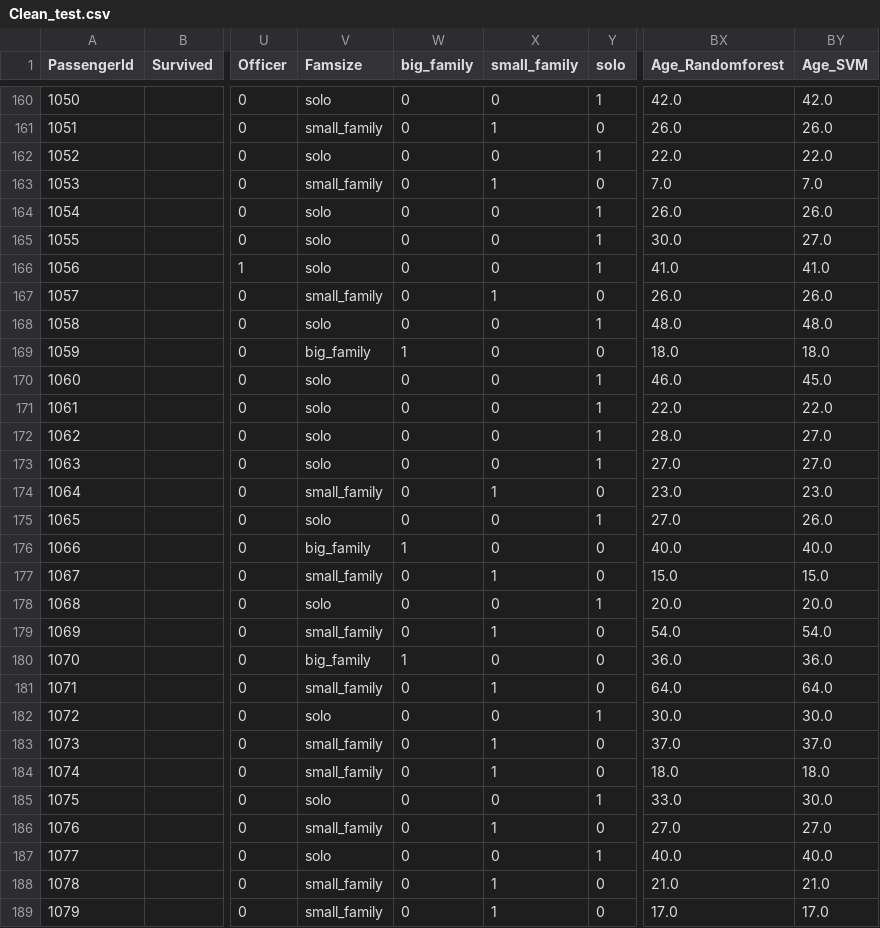
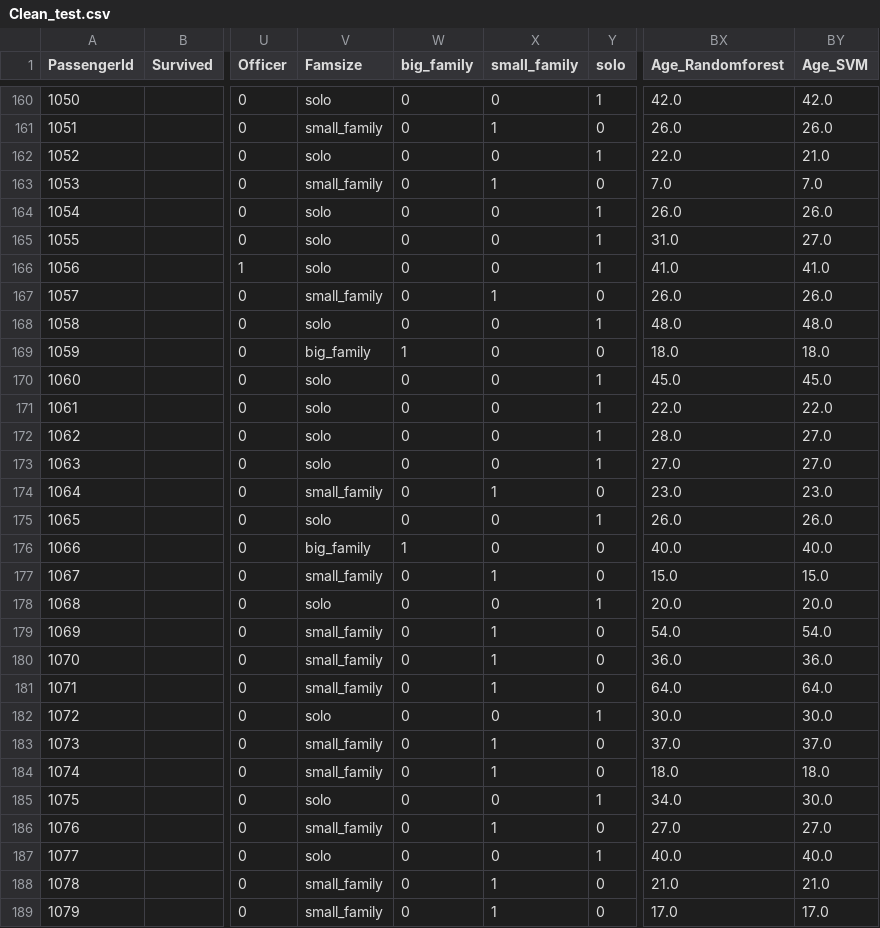
Before and after one commit to ngyduong/Titanic_project, a CSV file: titanic_data/clean_data/Clean_test.csv, drawn as a sheet; only a part is shown, gaps mark what is left out; the diff covers the shown part only; the diff names each change by its address in the sheet, - before the commit and + after, or states it on an @@ line.

```diff
--- a/titanic_data/clean_data/Clean_test.csv
+++ b/titanic_data/clean_data/Clean_test.csv
-BY162 (Age_SVM): 22.0
+BY162 (Age_SVM): 21.0
-BX165 (Age_Randomforest): 30.0
+BX165 (Age_Randomforest): 31.0
-BX170 (Age_Randomforest): 46.0
+BX170 (Age_Randomforest): 45.0
-BX175 (Age_Randomforest): 27.0
+BX175 (Age_Randomforest): 26.0
-V180 (Famsize): big_family
+V180 (Famsize): small_family
-W180 (big_family): 1
+W180 (big_family): 0
-X180 (small_family): 0
+X180 (small_family): 1
-BX185 (Age_Randomforest): 33.0
+BX185 (Age_Randomforest): 34.0
```
Also changed, not shown: 85 edited cells elsewhere in this file, titanic_data/clean_data/Clean_titanic.csv, titanic_data/clean_data/Clean_train.csv, 3 other files.
